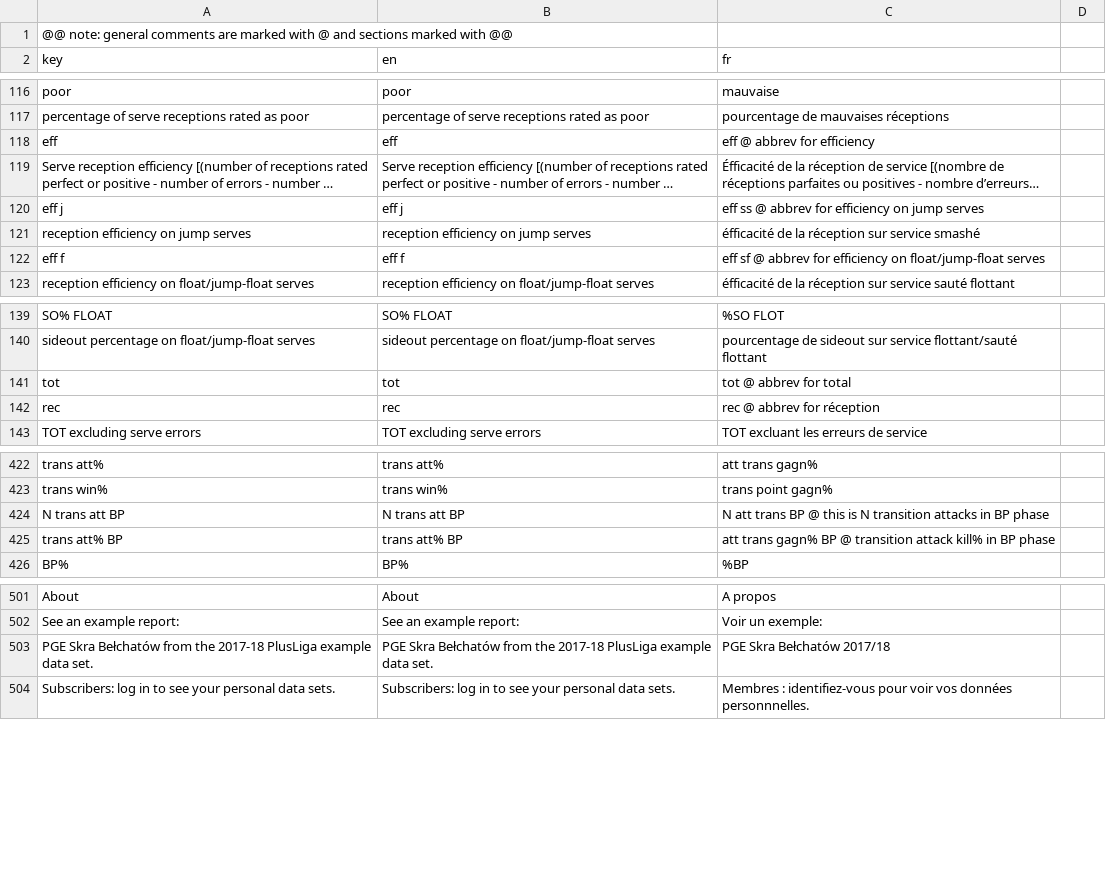
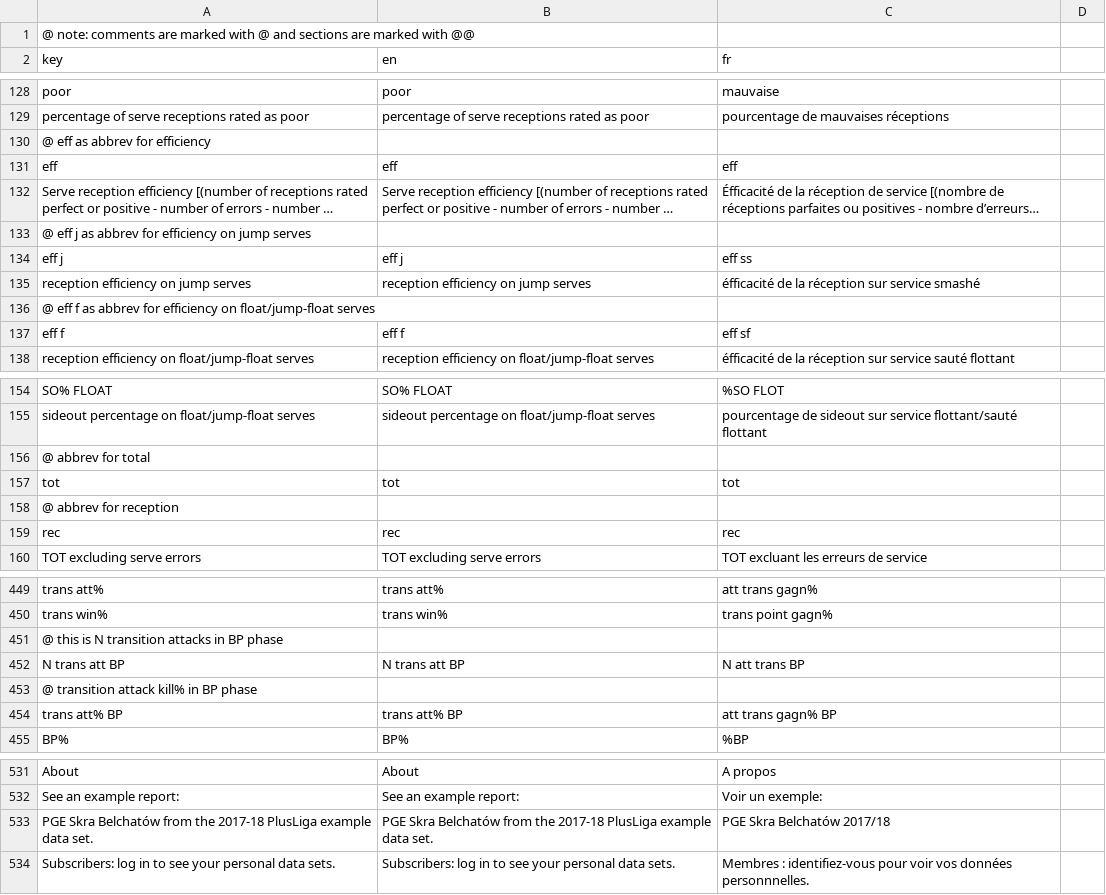
Before and after one commit to scienceuntangled/sui18n, a CSV file: inst/extdata/su_translations.csv, drawn as a sheet; only a part is shown, gaps mark what is left out; long unchanged cells end in …; addresses are those after the commit; the diff covers the shown part only; the diff names each change by its address in the sheet, - before the commit and + after, or states it on an @@ line.

```diff
--- a/inst/extdata/su_translations.csv
+++ b/inst/extdata/su_translations.csv
-A1 (key): @@ note: general comments are marked with @ and sections marked with…
+A1 (key): @ note: comments are marked with @ and sections are marked with…
+row 130: @ eff as abbrev for efficiency
-C131 (fr): eff @ abbrev for efficiency
+C131 (fr): eff
+row 133: @ eff j as abbrev for efficiency on jump serves
-C134 (fr): eff ss @ abbrev for efficiency on jump serves
+C134 (fr): eff ss
+row 136: @ eff f as abbrev for efficiency on float/jump-float serves
-C137 (fr): eff sf @ abbrev for efficiency on float/jump-float serves
+C137 (fr): eff sf
+row 156: @ abbrev for total
-C157 (fr): tot @ abbrev for total
+C157 (fr): tot
+row 158: @ abbrev for reception
-C159 (fr): rec @ abbrev for réception
+C159 (fr): rec
+row 451: @ this is N transition attacks in BP phase
-C452 (fr): N att trans BP @ this is N transition attacks in BP phase
+C452 (fr): N att trans BP
+row 453: @ transition attack kill% in BP phase
-C454 (fr): att trans gagn% BP @ transition attack kill% in BP phase
+C454 (fr): att trans gagn% BP
-A533 (key): PGE Skra Bełchatów from the…
+A533 (key): PGE Skra Belchatów from the…
-B533 (en): PGE Skra Bełchatów from the…
+B533 (en): PGE Skra Belchatów from the…
-C533 (fr): PGE Skra Bełchatów 2017/18
+C533 (fr): PGE Skra Belchatów 2017/18
```
Also changed, not shown: 23 added rows and 30 edited cells elsewhere in this file, 2 other files.
